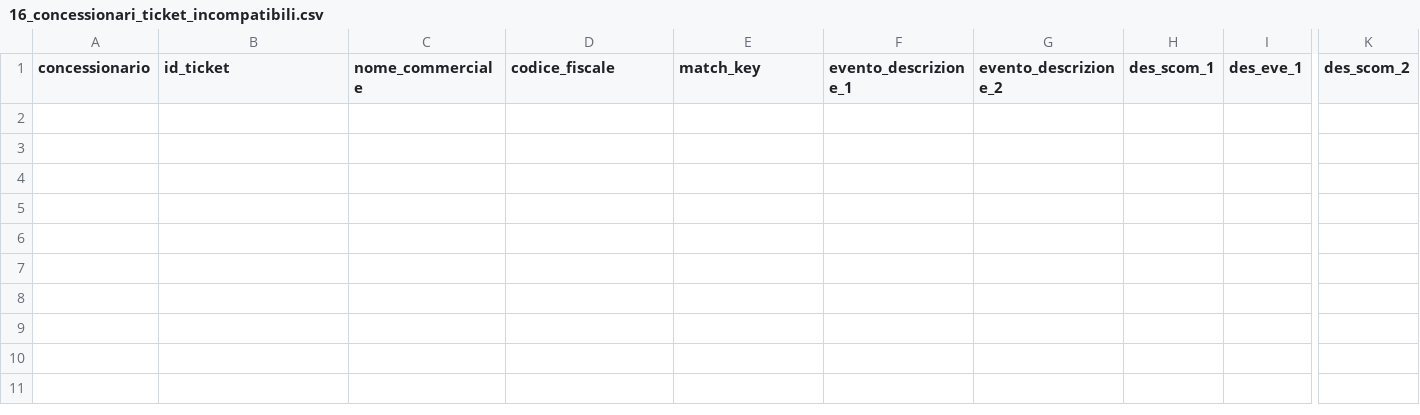
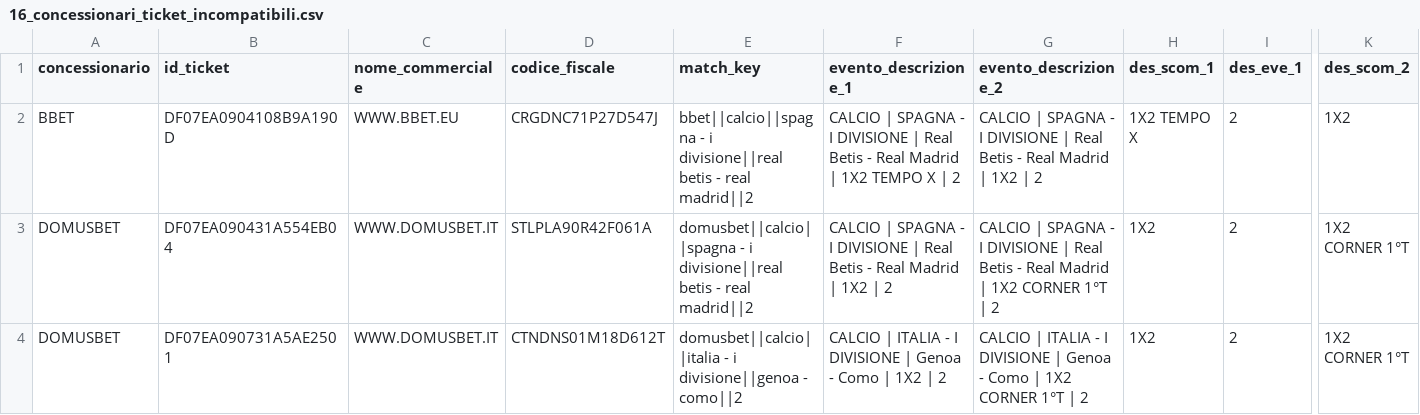
Before and after one commit to albagammamarketing-source/63_montecarlo_incompatibili, a CSV file: output/16_concessionari_ticket_incompatibili.csv, drawn as a sheet; only a part is shown, gaps mark what is left out; rows hold the shown columns only; the diff names each change by its address in the sheet, - before the commit and + after, or states it on an @@ line.

```diff
--- a/output/16_concessionari_ticket_incompatibili.csv
+++ b/output/16_concessionari_ticket_incompatibili.csv
+row 2: BBET | DF07EA0904108B9A190D | WWW.BBET.EU | CRGDNC71P27D547J | bbet||calcio||spagna - i divisione||real betis - real madrid||2 | CALCIO | SPAGNA - I DIVISIONE | Real Betis - Real Madrid | 1X2 TEMPO X | 2 | CALCIO | SPAGNA - I DIVISIONE | Real Betis - Real Madrid | 1X2 | 2 | 1X2 TEMPO X | 2 | 1X2
+row 3: DOMUSBET | DF07EA090431A554EB04 | WWW.DOMUSBET.IT | STLPLA90R42F061A | domusbet||calcio||spagna - i divisione||real betis - real madrid||2 | CALCIO | SPAGNA - I DIVISIONE | Real Betis - Real Madrid | 1X2 | 2 | CALCIO | SPAGNA - I DIVISIONE | Real Betis - Real Madrid | 1X2 CORNER 1°T | 2 | 1X2 | 2 | 1X2 CORNER 1°T
+row 4: DOMUSBET | DF07EA090731A5AE2501 | WWW.DOMUSBET.IT | CTNDNS01M18D612T | domusbet||calcio||italia - i divisione||genoa - como||2 | CALCIO | ITALIA - I DIVISIONE | Genoa - Como | 1X2 | 2 | CALCIO | ITALIA - I DIVISIONE | Genoa - Como | 1X2 CORNER 1°T | 2 | 1X2 | 2 | 1X2 CORNER 1°T
```
Also changed, not shown: output/10_concessionari_riepilogo_probabilistico_per_nome_commerciale.csv, output/16_top20_eventi_impatto_per_concessionario.csv, 15 other files.
